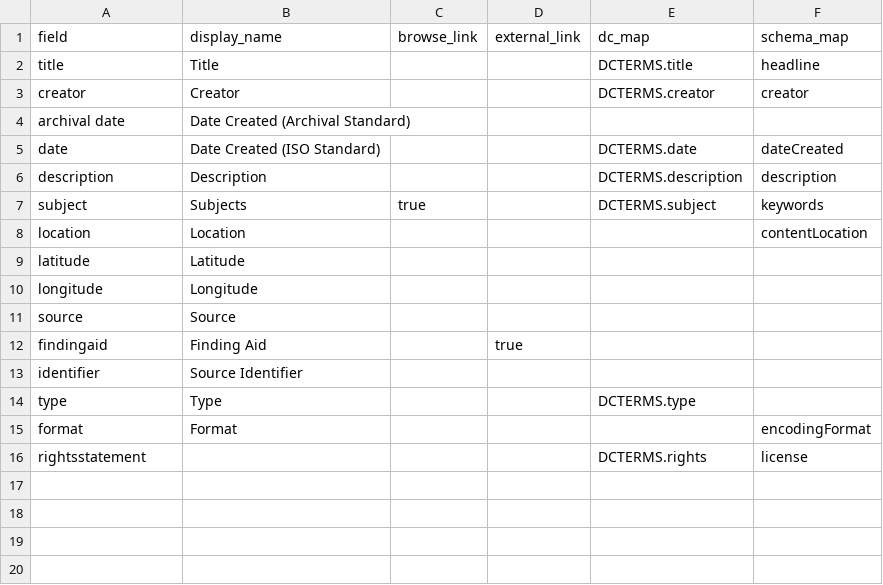
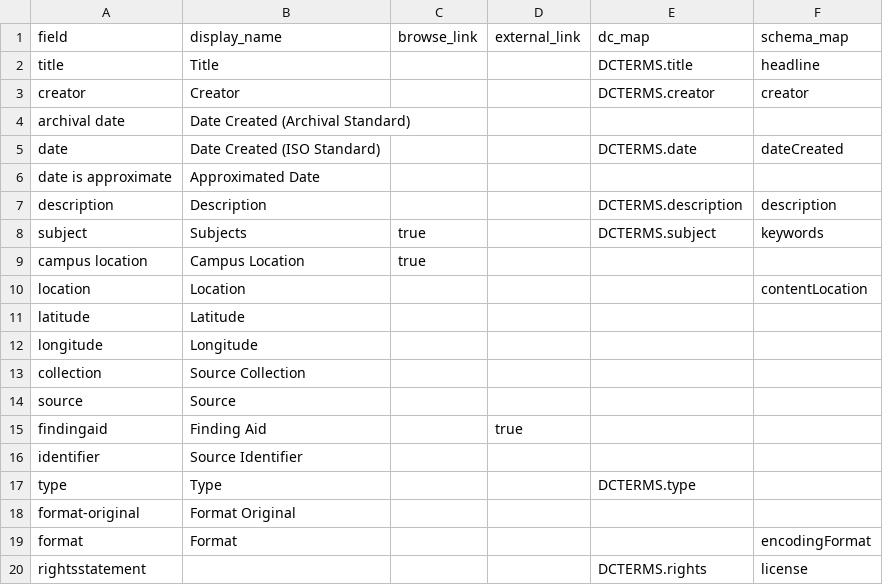
Before and after one commit to uidaholib/campus-collections-template, a CSV file: _data/config-metadata.csv, drawn as a sheet.

Commit message:
migrate config.csv's

```diff
--- a/_data/config-metadata.csv
+++ b/_data/config-metadata.csv
@@ -5,4 +5,6 @@ archival date,Date Created (Archival Standard)
 date,Date Created (ISO Standard),,,DCTERMS.date,dateCreated
+date is approximate,Approximated Date
 description,Description,,,DCTERMS.description,description
 subject,Subjects,true,,DCTERMS.subject,keywords
+campus location,Campus Location,true,,
 location,Location,,,,contentLocation
@@ -10,2 +12,3 @@ latitude,Latitude,,,,
 longitude,Longitude,,,,
+collection,Source Collection
 source,Source,,,,
@@ -14,2 +17,3 @@ identifier,Source Identifier,,,,
 type,Type,,,DCTERMS.type,
+format-original,Format Original
 format,Format,,,,encodingFormat
```
Also changed, not shown: 2 other files.
